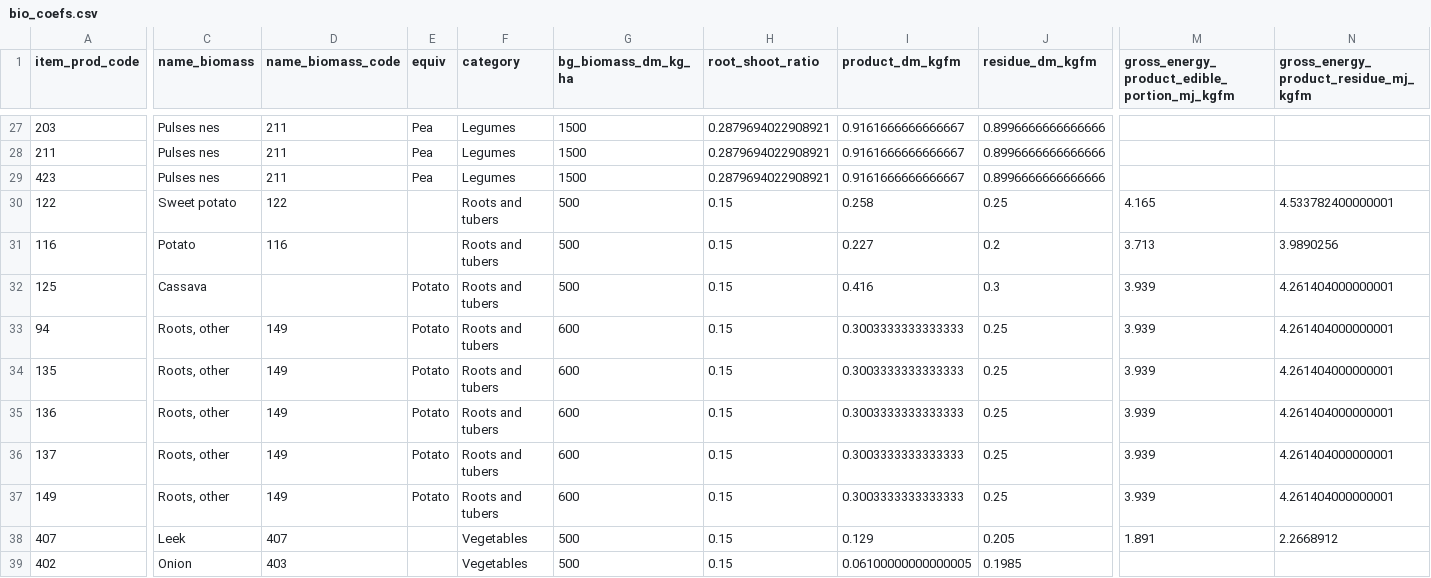
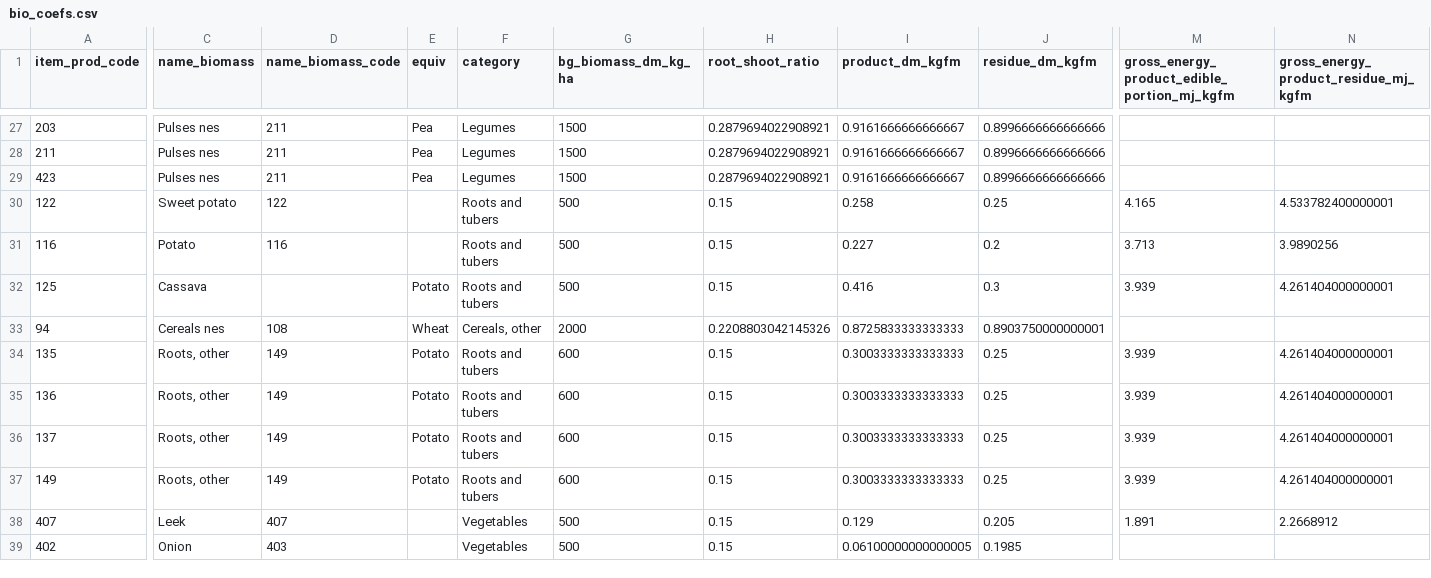
Before and after one commit to eduaguilera/whep, a CSV file: inst/extdata/coefs/bio_coefs.csv, drawn as a sheet; only a part is shown, gaps mark what is left out; the diff covers the shown part only; the diff names each change by its address in the sheet, - before the commit and + after, or states it on an @@ line.

```diff
--- a/inst/extdata/coefs/bio_coefs.csv
+++ b/inst/extdata/coefs/bio_coefs.csv
-C33 (name_biomass): Roots, other
+C33 (name_biomass): Cereals nes
-D33 (name_biomass_code): 149
+D33 (name_biomass_code): 108
-E33 (equiv): Potato
+E33 (equiv): Wheat
-F33 (category): Roots and tubers
+F33 (category): Cereals, other
-G33 (bg_biomass_dm_kg_ha): 600
+G33 (bg_biomass_dm_kg_ha): 2000
-H33 (root_shoot_ratio): 0.15
+H33 (root_shoot_ratio): 0.2208803042145326
-I33 (product_dm_kgfm): 0.3003333333333333
+I33 (product_dm_kgfm): 0.8725833333333333
-J33 (residue_dm_kgfm): 0.25
+J33 (residue_dm_kgfm): 0.8903750000000001
-M33: 3.939
+M33: (empty)
-N33: 4.261404000000001
+N33: (empty)
```
Also changed, not shown: 37 edited cells elsewhere in this file, inst/extdata/coefs/crop_residue_item_map.csv, inst/extdata/coefs/ipcc_crop_mapping.csv, 6 other files.
